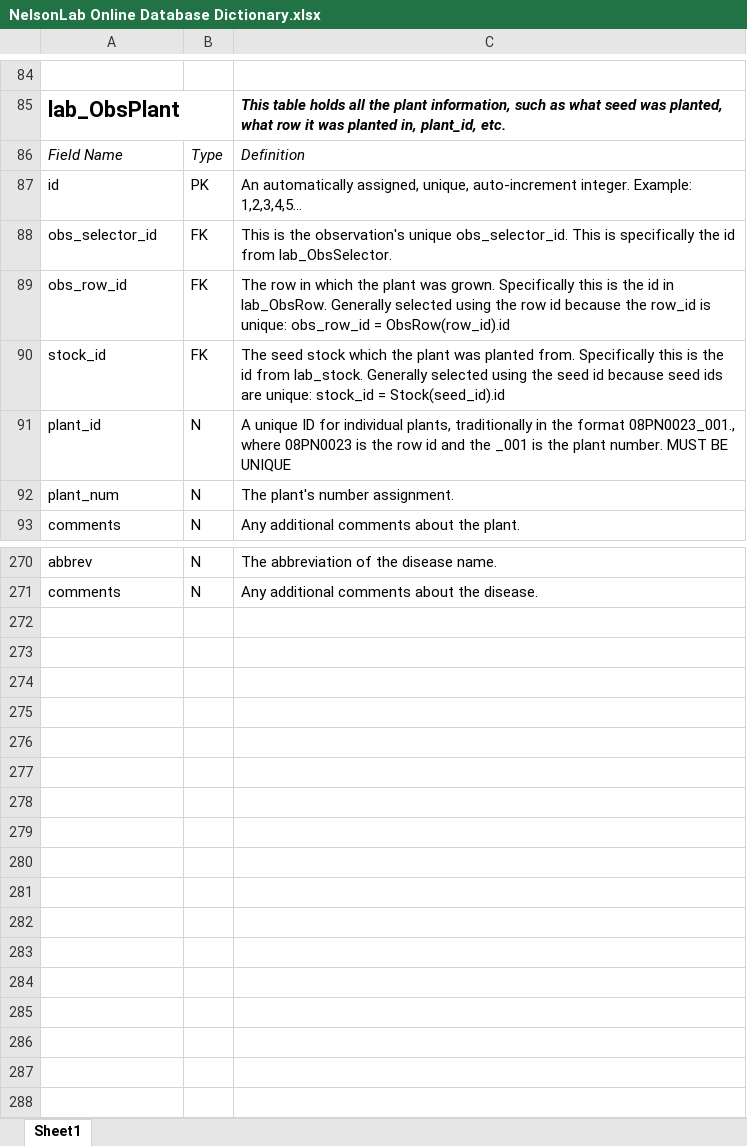
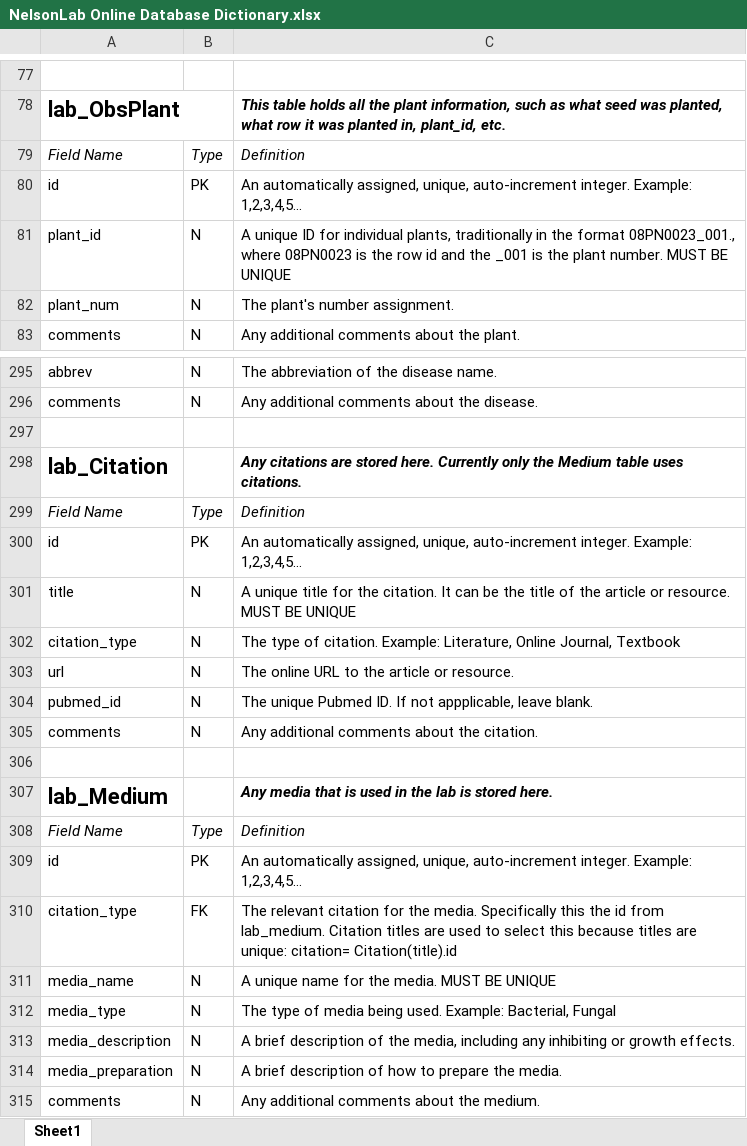
Before and after one commit to slin63/django_NelsonDB, an Excel workbook: NelsonLab Online Database Dictionary.xlsx, sheet Sheet1, drawn as a sheet; only a part is shown, gaps mark what is left out; values as stored, in another font and other column widths than the file's, no borders; removed rows and columns are numbered as before the commit, all else as after; the diff covers the shown part only; the diff names each change by its address in the sheet, - before the commit and + after, or states it on an @@ line.

```diff
--- a/NelsonLab Online Database Dictionary.xlsx (sheet Sheet1)
+++ b/NelsonLab Online Database Dictionary.xlsx (sheet Sheet1)
-row 88: obs_selector_id | FK | This is the observation's unique obs_selector_id. This is specifically the id from lab_ObsSelector.
-row 89: obs_row_id | FK | The row in which the plant was grown. Specifically this is the id in lab_ObsRow. Generally selected using the row id because the row_id is unique: obs_row_id = ObsRow(row_id).id
-row 90: stock_id | FK | The seed stock which the plant was planted from. Specifically this is the id from lab_stock. Generally selected using the seed id because seed ids are unique: stock_id = Stock(seed_id).id
+row 297: (empty)
+row 298: lab_Citation |  | Any citations are stored here. Currently only the Medium table uses citations.
+row 299: Field Name | Type | Definition
+row 300: id | PK | An automatically assigned, unique, auto-increment integer. Example: 1,2,3,4,5…
+row 301: title | N | A unique title for the citation. It can be the title of the article or resource. MUST BE UNIQUE
+row 302: citation_type | N | The type of citation. Example: Literature, Online Journal, Textbook
+row 303: url | N | The online URL to the article or resource.
+row 304: pubmed_id | N | The unique Pubmed ID. If not appplicable, leave blank.
+row 305: comments | N | Any additional comments about the citation.
+row 306: (empty)
+row 307: lab_Medium |  | Any media that is used in the lab is stored here.
+row 308: Field Name | Type | Definition
+row 309: id | PK | An automatically assigned, unique, auto-increment integer. Example: 1,2,3,4,5…
+row 310: citation_type | FK | The relevant citation for the media. Specifically this the id from lab_medium. Citation titles are used to select this because titles are unique: citation= Citation(title).id
+row 311: media_name | N | A unique name for the media. MUST BE UNIQUE
+row 312: media_type | N | The type of media being used. Example: Bacterial, Fungal
+row 313: media_description | N | A brief description of the media, including any inhibiting or growth effects.
+row 314: media_preparation | N | A brief description of how to prepare the media.
+row 315: comments | N | Any additional comments about the medium.
```
Also changed, not shown: 62 added rows, 34 removed rows, 9 moved rows and 21 edited cells elsewhere in this sheet, 2 other files.
